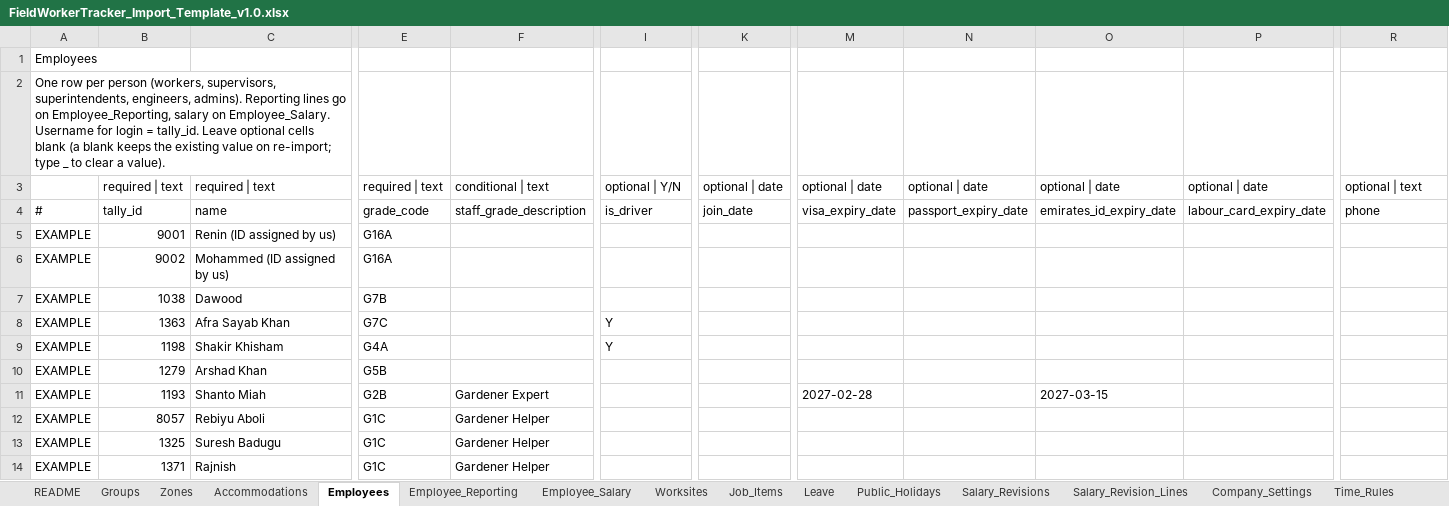
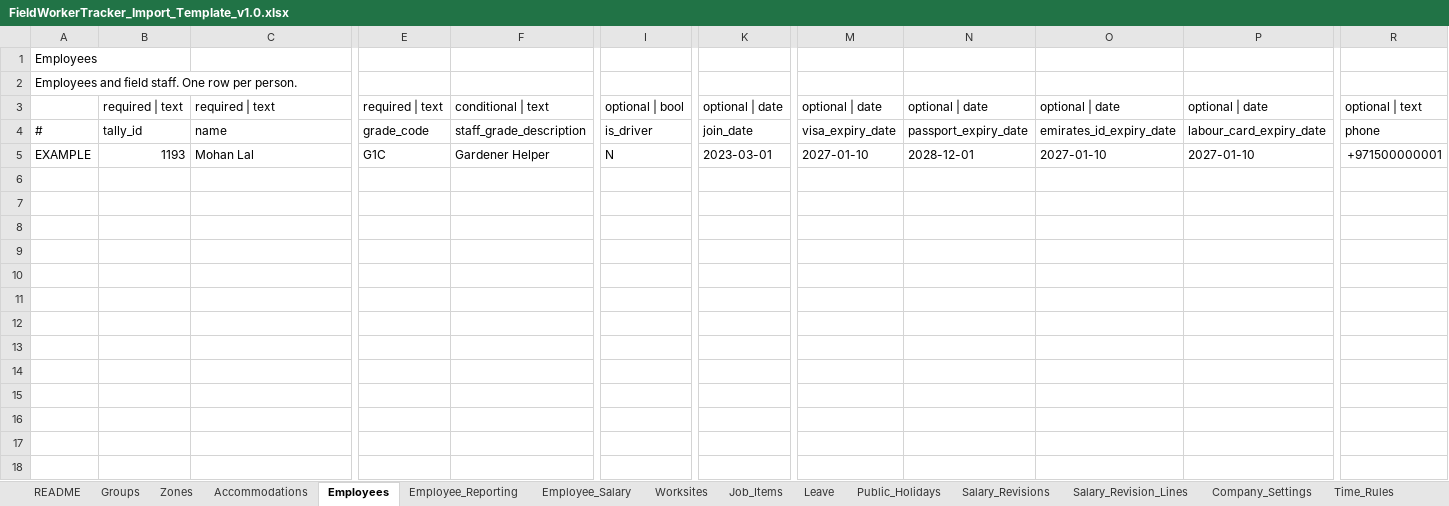
Before and after one commit to eberjohns/field-worker-tracker, an Excel workbook: docs/import-templates/FieldWorkerTracker_Import_Template_v1.0.xlsx, sheet Employees, drawn as a sheet; only a part is shown, gaps mark what is left out; values as stored, in another font and other column widths than the file's, no cell formats; removed rows and columns are numbered as before the commit, all else as after; rows hold the shown columns only; the diff names each change by its address in the sheet, - before the commit and + after, or states it on an @@ line.

Commit message:
feat(phase-03): implement import pipeline, master data import, and salary structures

```diff
--- a/docs/import-templates/FieldWorkerTracker_Import_Template_v1.0.xlsx (sheet Employees)
+++ b/docs/import-templates/FieldWorkerTracker_Import_Template_v1.0.xlsx (sheet Employees)
-A2: One row per person (workers, supervisors, superintendents, engineers, admins). Reporting lines go on Employee_Reporting, salary on Employee_Salary. Username for login = tally_id. Leave optional cells blank (a blank keeps the existing value on re-import; type _ to clear a value).
+A2: Employees and field staff. One row per person.
-I3: optional | Y/N
+I3: optional | bool
-row 5: EXAMPLE | 9001 | Renin (ID assigned by us) | G16A
-row 6: EXAMPLE | 9002 | Mohammed (ID assigned by us) | G16A
-row 7: EXAMPLE | 1038 | Dawood | G7B
-row 8: EXAMPLE | 1363 | Afra Sayab Khan | G7C |  | Y
-row 9: EXAMPLE | 1198 | Shakir Khisham | G4A |  | Y
-row 10: EXAMPLE | 1279 | Arshad Khan | G5B
-C5: Shanto Miah
+C5: Mohan Lal
-E5: G2B
+E5: G1C
-F5: Gardener Expert
+F5: Gardener Helper
-I5: (empty)
+I5: N
-K5: (empty)
+K5: 2023-03-01
-M5: 2027-02-28
+M5: 2027-01-10
-N5: (empty)
+N5: 2028-12-01
-O5: 2027-03-15
+O5: 2027-01-10
-P5: (empty)
+P5: 2027-01-10
-R5: (empty)
+R5: +971500000001
-row 12: EXAMPLE | 8057 | Rebiyu Aboli | G1C | Gardener Helper
-row 13: EXAMPLE | 1325 | Suresh Badugu | G1C | Gardener Helper
-row 14: EXAMPLE | 1371 | Rajnish | G1C | Gardener Helper
```
Also changed, not shown: sheet Company_Settings, sheet Field_Dictionary, sheet Job_Items, sheet README, sheet Salary_Revision_Lines, sheet Time_Rules, 11 more sheets, cell formats, 39 other files.
